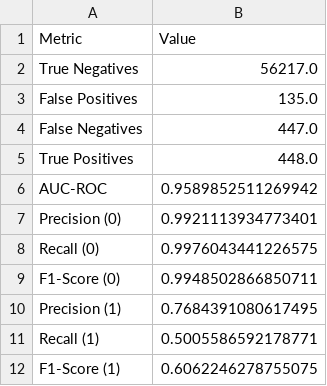
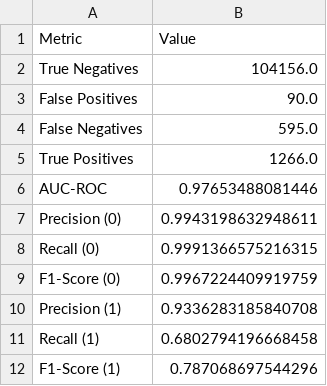
Before and after one commit to Guanda24/flashloan_attack_detection, a CSV file: Models/adaboost_metrics.csv, drawn as a sheet.

Commit message:
Update 25 files
- /Token_Price_check.ipynb
- /Models/random_forest_unlabeled_platform_prediction_counts.csv
- /Models/xgboost_unlabeled_platform_prediction_counts.csv
- /Models/adaboost_unlabeled_platform_prediction_counts.csv
- /Models/decision_tree_unlabeled_platform_prediction_counts.csv
- /Models/random_forest_metrics.csv
- /Models/gradient_boosting_unlabeled_platform_prediction_counts.csv
- /Models/random_forest_precision_recall_data.csv
- /Models/random_forest_roc_data.csv
- /Models/xgboost_metrics.csv
- /Models/knn_unlabeled_platform_prediction_counts.csv
- /Models/xgboost_precision_recall_data.csv
- /Models/xgboost_roc_data.csv
- /Models/adaboost_metrics.csv
- /Models/adaboost_precision_recall_data.csv
- /Models/adaboost_roc_data.csv
- /Models/decision_tree_metrics.csv
- /Models/decision_tree_precision_recall_data.csv
- /Models/decision_tree_roc_data.csv
- /Models/gradient_boosting_metrics.csv
- /Models/gradient_boosting_precision_recall_data.csv
- /Models/gradient_boosting_roc_data.csv
- /Models/knn_metrics.csv
- /Models/knn_precision_recall_data.csv
- /Models/knn_roc_data.csv

```diff
--- a/Models/adaboost_metrics.csv
+++ b/Models/adaboost_metrics.csv
@@ -1,12 +1,12 @@
 Metric,Value
-True Negatives,56217.0
-False Positives,135.0
-False Negatives,447.0
-True Positives,448.0
-AUC-ROC,0.9589852511269942
-Precision (0),0.9921113934773401
-Recall (0),0.9976043441226575
-F1-Score (0),0.9948502866850711
-Precision (1),0.7684391080617495
-Recall (1),0.5005586592178771
-F1-Score (1),0.6062246278755075
+True Negatives,104156.0
+False Positives,90.0
+False Negatives,595.0
+True Positives,1266.0
+AUC-ROC,0.97653488081446
+Precision (0),0.9943198632948611
+Recall (0),0.9991366575216315
+F1-Score (0),0.9967224409919759
+Precision (1),0.9336283185840708
+Recall (1),0.6802794196668458
+F1-Score (1),0.787068697544296
```
Also changed, not shown: Models/decision_tree_precision_recall_data.csv, Models/decision_tree_roc_data.csv, 22 other files.
